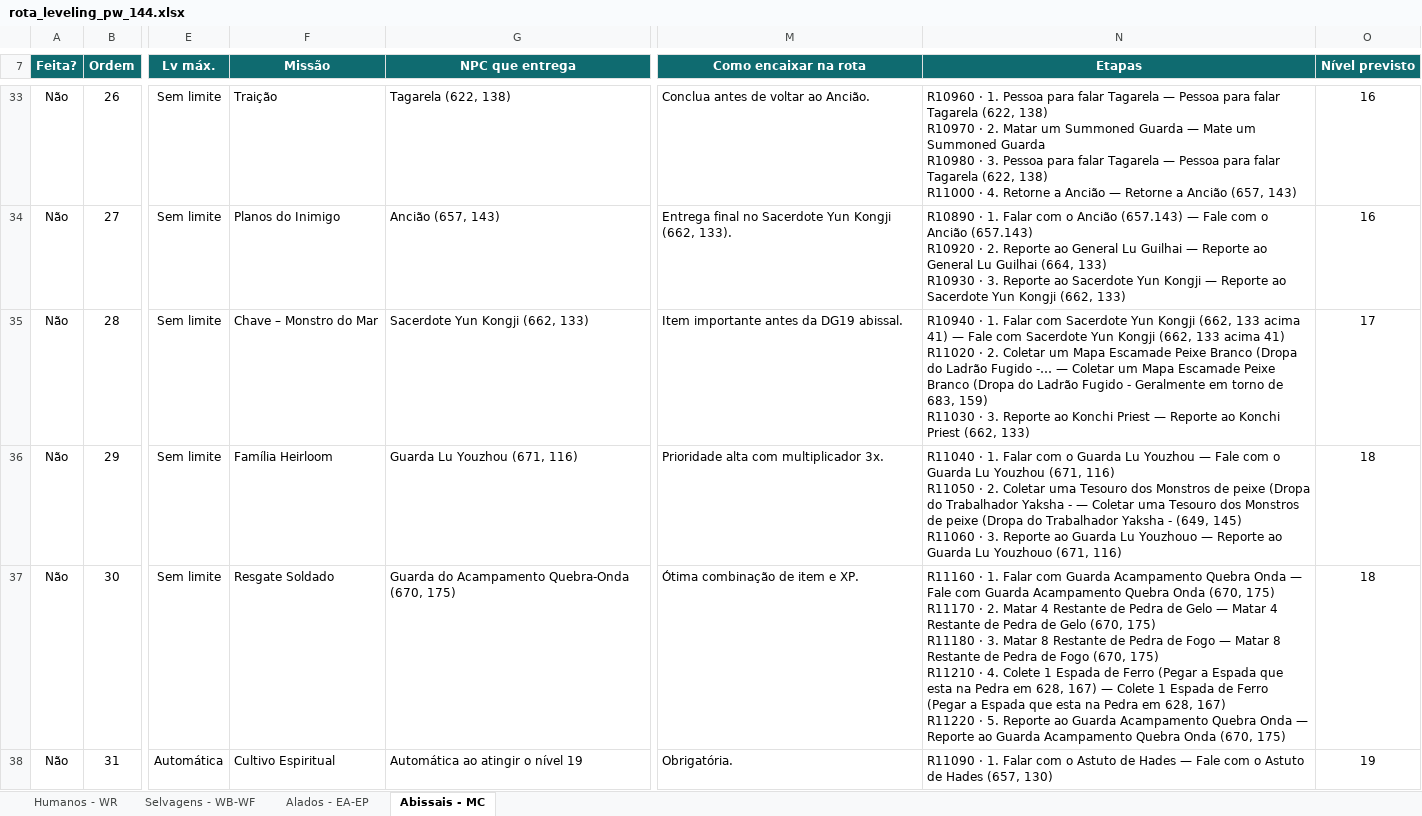
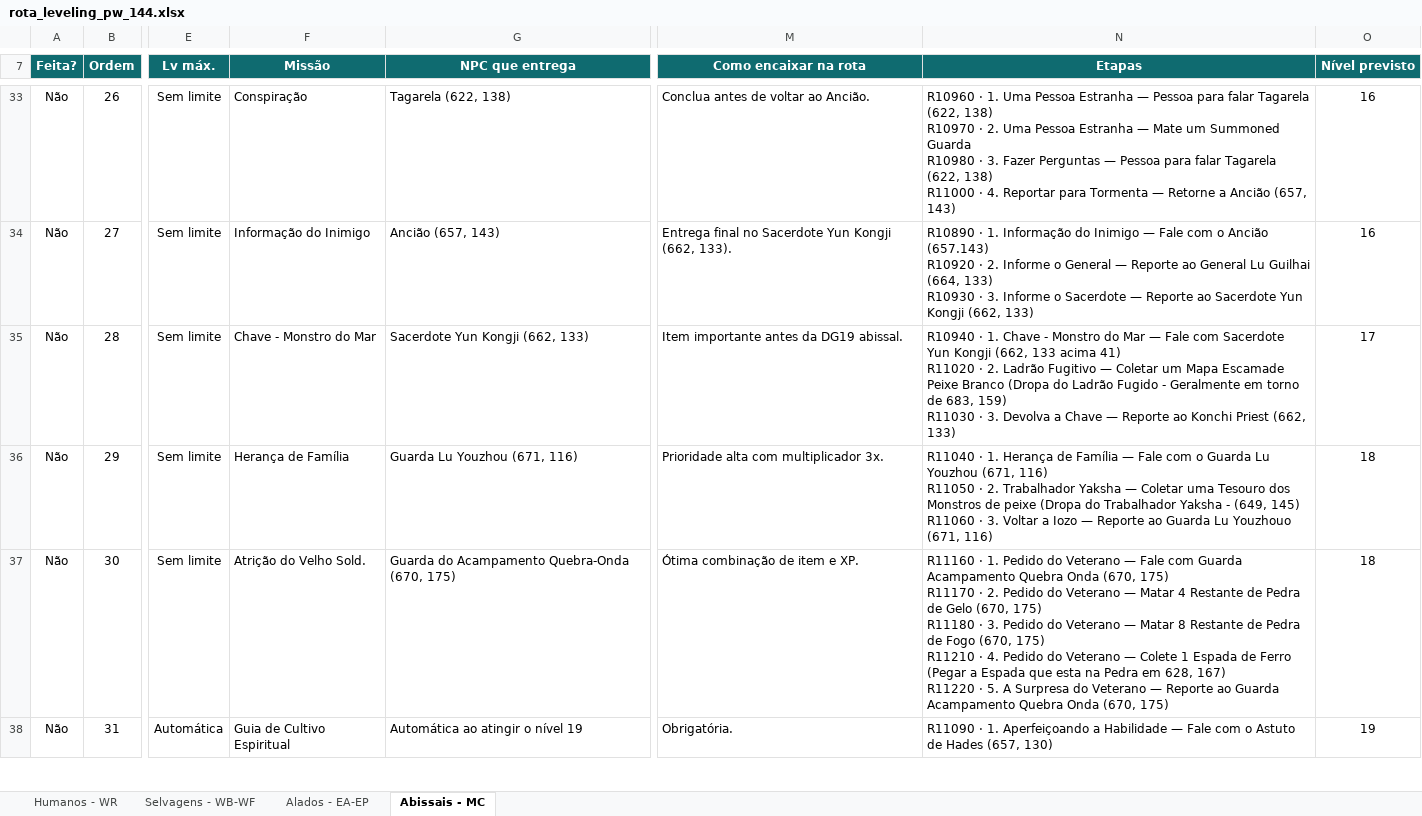
Before and after one commit to RogerCarvalhoOliveira/PWOverlay, an Excel workbook: data/rota_leveling_pw_144.xlsx, sheet Abissais - MC, drawn as a sheet; only a part is shown, gaps mark what is left out; values as stored, in another font and other column widths than the file's, no borders; conditional formats and table styles not drawn; ↵ is a line break in a cell; the diff covers the shown part only; the diff names each change by its address in the sheet, - before the commit and + after, or states it on an @@ line.

```diff
--- a/data/rota_leveling_pw_144.xlsx (sheet Abissais - MC)
+++ b/data/rota_leveling_pw_144.xlsx (sheet Abissais - MC)
-F33 (Missão): Traição
+F33 (Missão): Conspiração
-N33 (Etapas): …· 1. Pessoa para falar Tagarela — Pessoa para falar Tagarela (622, 138) ↵ R10970 · 2. Matar um Summoned Guarda — Mate um Summoned Guarda ↵ R10980 · 3. Pessoa para falar Tagarela — Pessoa para falar Tagarela (622, 138) ↵ R11000 · 4. Retorne a Ancião — Retorne…
+N33 (Etapas): …· 1. Uma Pessoa Estranha — Pessoa para falar Tagarela (622, 138) ↵ R10970 · 2. Uma Pessoa Estranha — Mate um Summoned Guarda ↵ R10980 · 3. Fazer Perguntas — Pessoa para falar Tagarela (622, 138) ↵ R11000 · 4. Reportar para Tormenta — Retorne…
-F34 (Missão): Planos do Inimigo
+F34 (Missão): Informação do Inimigo
-N34 (Etapas): …· 1. Falar com o Ancião (657.143) — Fale com o Ancião (657.143) ↵ R10920 · 2. Reporte ao General Lu Guilhai — Reporte ao General Lu Guilhai (664, 133) ↵ R10930 · 3. Reporte ao Sacerdote Yun Kongji — Reporte…
+N34 (Etapas): …· 1. Informação do Inimigo — Fale com o Ancião (657.143) ↵ R10920 · 2. Informe o General — Reporte ao General Lu Guilhai (664, 133) ↵ R10930 · 3. Informe o Sacerdote — Reporte…
-F35 (Missão): Chave – Monstro do Mar
+F35 (Missão): Chave - Monstro do Mar
-N35 (Etapas): …· 1. Falar com Sacerdote Yun Kongji (662, 133 acima 41) — Fale com Sacerdote Yun Kongji (662, 133 acima 41) ↵ R11020 · 2. Coletar um Mapa Escamade Peixe Branco (Dropa do Ladrão Fugido -… — Coletar um Mapa Escamade Peixe Branco (Dropa do Ladrão Fugido - Geralmente em torno de 683, 159) ↵ R11030 · 3. Reporte ao Konchi Priest — Reporte…
+N35 (Etapas): …· 1. Chave - Monstro do Mar — Fale com Sacerdote Yun Kongji (662, 133 acima 41) ↵ R11020 · 2. Ladrão Fugitivo — Coletar um Mapa Escamade Peixe Branco (Dropa do Ladrão Fugido - Geralmente em torno de 683, 159) ↵ R11030 · 3. Devolva a Chave — Reporte…
-F36 (Missão): Família Heirloom
+F36 (Missão): Herança de Família
-N36 (Etapas): …· 1. Falar com o Guarda Lu Youzhou — Fale com o Guarda Lu Youzhou (671, 116) ↵ R11050 · 2. Coletar uma Tesouro dos Monstros de peixe (Dropa do Trabalhador Yaksha - — Coletar uma Tesouro dos Monstros de peixe (Dropa do Trabalhador Yaksha - (649, 145) ↵ R11060 · 3. Reporte ao Guarda Lu Youzhouo — Reporte…
+N36 (Etapas): …· 1. Herança de Família — Fale com o Guarda Lu Youzhou (671, 116) ↵ R11050 · 2. Trabalhador Yaksha — Coletar uma Tesouro dos Monstros de peixe (Dropa do Trabalhador Yaksha - (649, 145) ↵ R11060 · 3. Voltar a Iozo — Reporte…
-F37 (Missão): Resgate Soldado
+F37 (Missão): Atrição do Velho Sold.
-N37 (Etapas): …· 1. Falar com Guarda Acampamento Quebra Onda — Fale com Guarda Acampamento Quebra Onda (670, 175) ↵ R11170 · 2. Matar 4 Restante de Pedra de Gelo — Matar 4 Restante de Pedra de Gelo (670, 175) ↵ R11180 · 3. Matar 8 Restante de Pedra de Fogo — Matar 8 Restante de Pedra de Fogo (670, 175) ↵ R11210 · 4. Colete 1 Espada de Ferro (Pegar a Espada que esta na Pedra em 628, 167) — Colete 1 Espada de Ferro (Pegar a Espada que esta na Pedra em 628, 167) ↵ R11220 · 5. Reporte ao Guarda Acampamento Quebra Onda — Reporte…
+N37 (Etapas): …· 1. Pedido do Veterano — Fale com Guarda Acampamento Quebra Onda (670, 175) ↵ R11170 · 2. Pedido do Veterano — Matar 4 Restante de Pedra de Gelo (670, 175) ↵ R11180 · 3. Pedido do Veterano — Matar 8 Restante de Pedra de Fogo (670, 175) ↵ R11210 · 4. Pedido do Veterano — Colete 1 Espada de Ferro (Pegar a Espada que esta na Pedra em 628, 167) ↵ R11220 · 5. A Surpresa do Veterano — Reporte…
-F38 (Missão): Cultivo Espiritual
+F38 (Missão): Guia de Cultivo Espiritual
-N38 (Etapas): …· 1. Falar com o Astuto de Hades — Fale…
+N38 (Etapas): …· 1. Aperfeiçoando a Habilidade — Fale…
```
Also changed, not shown: 41 edited cells elsewhere in this sheet, sheet Alados - EA-EP, sheet Selvagens - WB-WF, sheet Humanos - WR, 9 other files.
